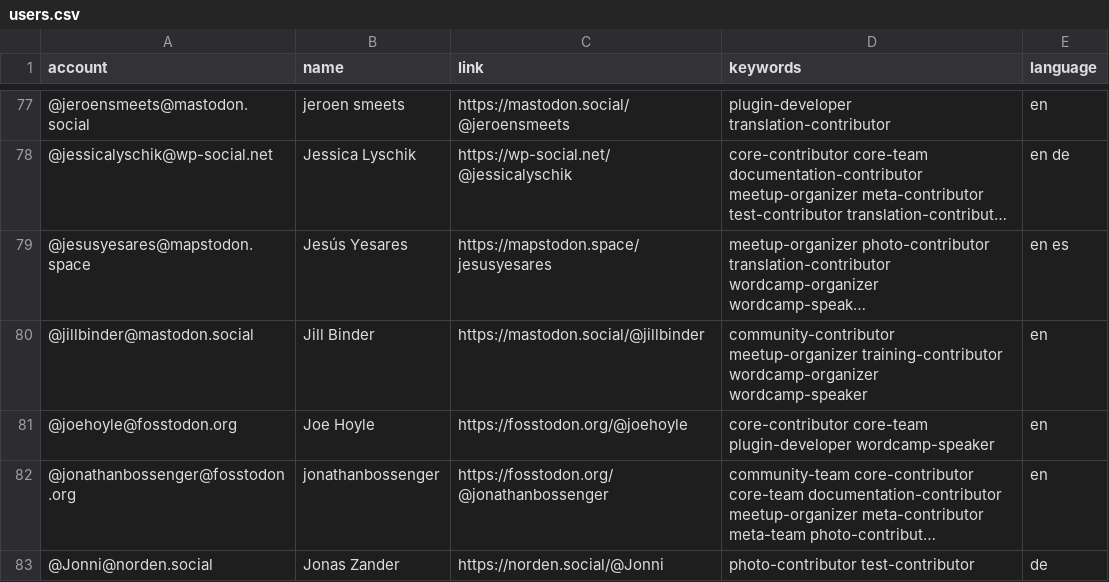
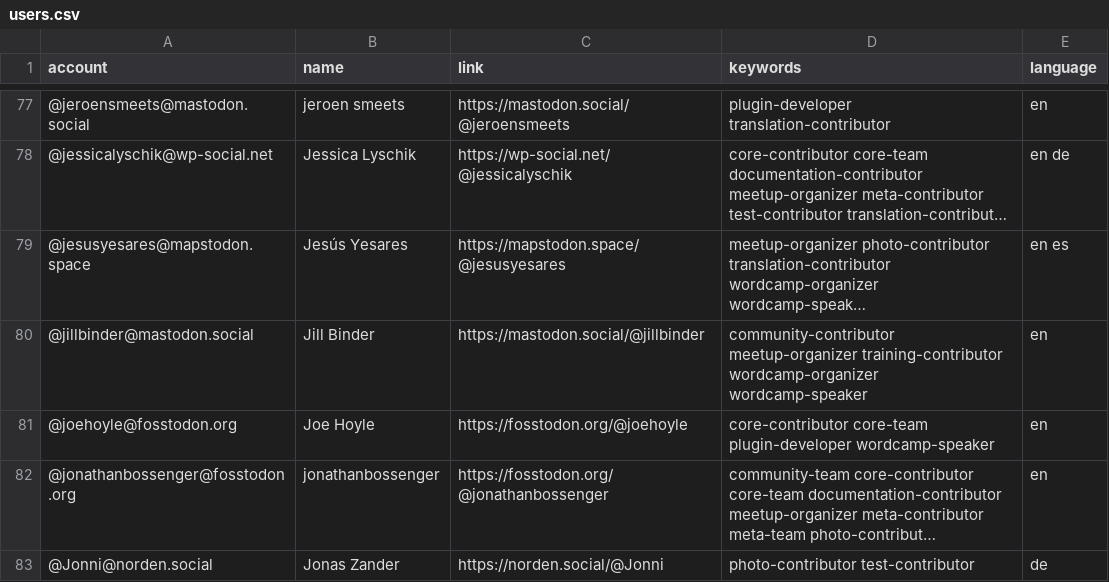
Before and after one commit to danielauener/Mastodon-WordPress-Community, a CSV file: resources/users.csv, drawn as a sheet; only a part is shown, gaps mark what is left out; long unchanged cells end in …; the diff names each change by its address in the sheet, - before the commit and + after, or states it on an @@ line.

Commit message:
Update users.csv

```diff
--- a/resources/users.csv
+++ b/resources/users.csv
-C79 (link): https://mapstodon.space/jesusyesares
+C79 (link): https://mapstodon.space/@jesusyesares
```
